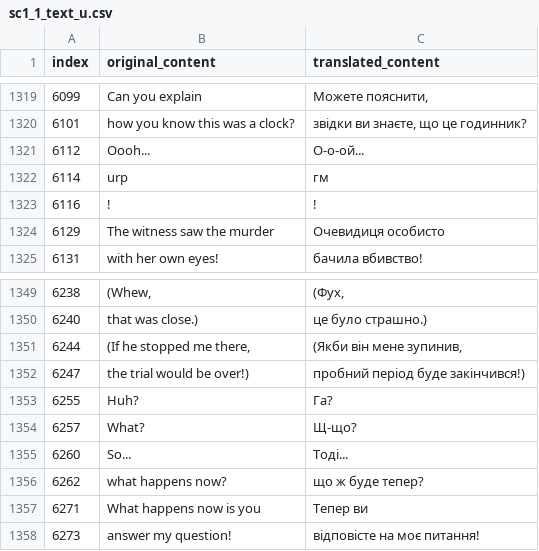
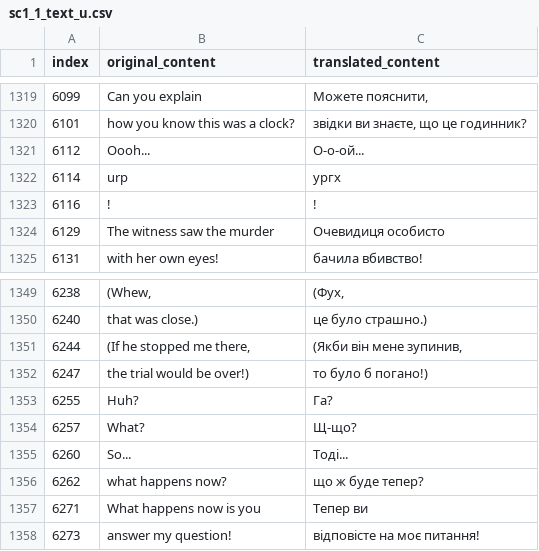
Before and after one commit to magends/ace-attorney-ukrainian, a CSV file: uk/sc1_1_text_u.csv, drawn as a sheet; only a part is shown, gaps mark what is left out.

Commit message:
New translations sc1_1_text_u.csv (Ukrainian)
[ci skip]

```diff
--- a/uk/sc1_1_text_u.csv
+++ b/uk/sc1_1_text_u.csv
@@ -1321,3 +1321,3 @@
 "6112","Oooh...","О-о-ой..."
-"6114"," urp"," гм"
+"6114"," urp"," ургх"
 "6116","!","!"
@@ -1351,3 +1351,3 @@
 "6244","(If he stopped me there,","(Якби він мене зупинив,"
-"6247","the trial would be over!)","пробний період буде закінчився!)"
+"6247","the trial would be over!)","то було б погано!)"
 "6255","Huh?","Га?"
```
